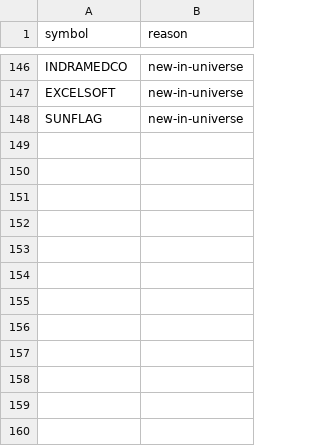
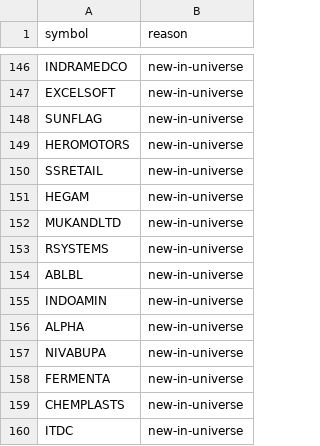
Before and after one commit to nrt32/nifty500-llm-analyst, a CSV file: data/reference/sector_pending.csv, drawn as a sheet; only a part is shown, gaps mark what is left out.

```diff
--- a/data/reference/sector_pending.csv
+++ b/data/reference/sector_pending.csv
@@ -148 +148,13 @@ EXCELSOFT,new-in-universe
 SUNFLAG,new-in-universe
+HEROMOTORS,new-in-universe
+SSRETAIL,new-in-universe
+HEGAM,new-in-universe
+MUKANDLTD,new-in-universe
+RSYSTEMS,new-in-universe
+ABLBL,new-in-universe
+INDOAMIN,new-in-universe
+ALPHA,new-in-universe
+NIVABUPA,new-in-universe
+FERMENTA,new-in-universe
+CHEMPLASTS,new-in-universe
+ITDC,new-in-universe
```
Also changed, not shown: data/ledger/paper_ledger.csv, 1 other file.
